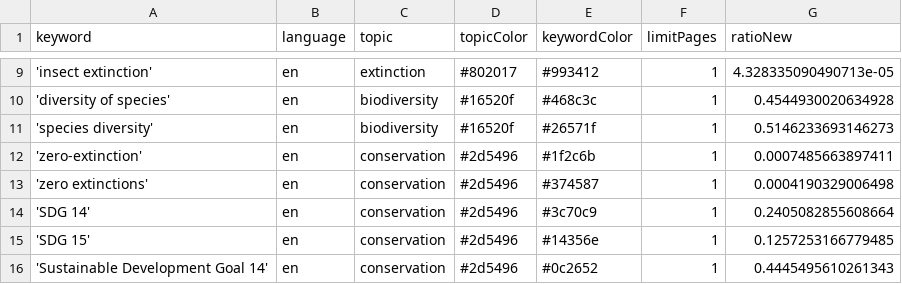
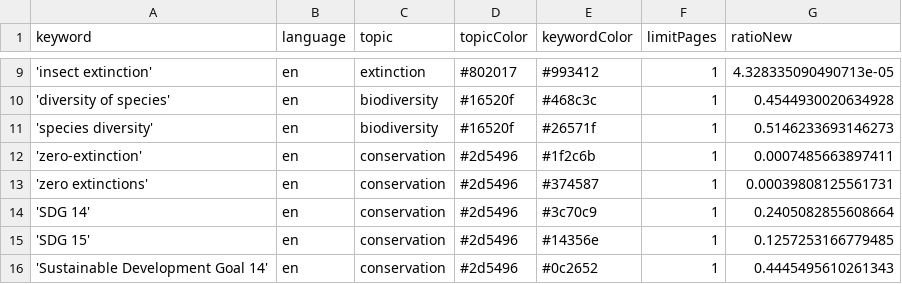
Before and after one commit to newsWhisperer/bioDiversity, a CSV file: keywords.csv, drawn as a sheet; only a part is shown, gaps mark what is left out.

Commit message:
Commit from GitHub Actions (harvest:0.0)

```diff
--- a/keywords.csv
+++ b/keywords.csv
@@ -12,3 +12,3 @@ keyword,language,topic,topicColor,keywordColor,limitPages,ratioNew
 'zero-extinction',en,conservation,#2d5496,#1f2c6b,1,0.0007485663897411
-'zero extinctions',en,conservation,#2d5496,#374587,1,0.0004190329006498
+'zero extinctions',en,conservation,#2d5496,#374587,1,0.00039808125561731
 'SDG 14',en,conservation,#2d5496,#3c70c9,1,0.2405082855608664
```
